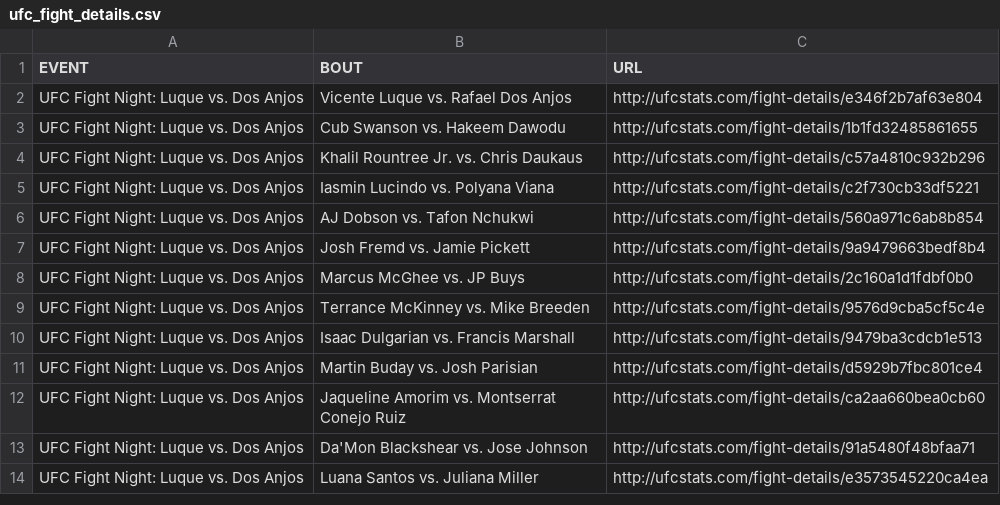
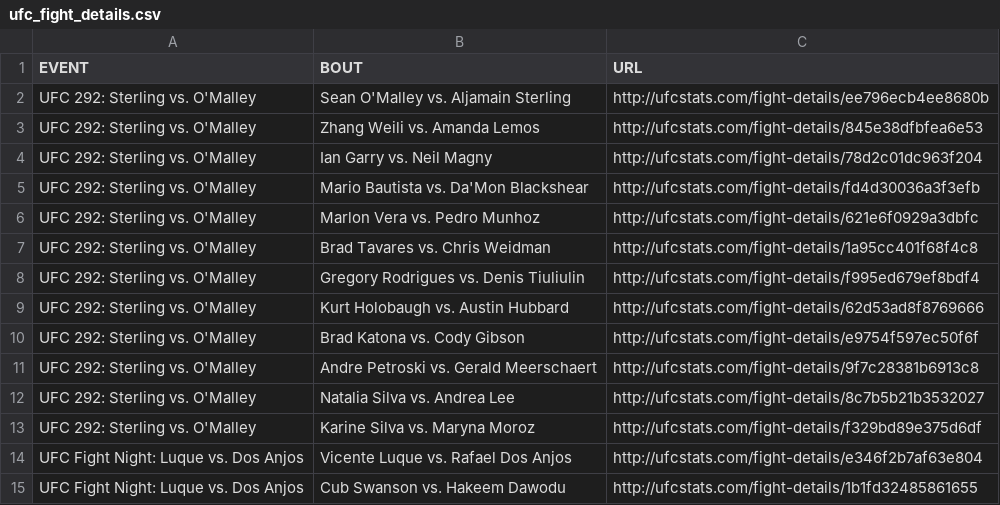
Before and after one commit to YashD5291/UFC-Stats-Scrap, a CSV file: ufc_fight_details.csv, drawn as a sheet; only a part is shown; the shorter side is filled out with more unchanged rows.

Commit message:
2023-08-20 data refresh

```diff
--- a/ufc_fight_details.csv
+++ b/ufc_fight_details.csv
@@ -1,2 +1,14 @@
 EVENT,BOUT,URL
+UFC 292: Sterling vs. O'Malley,Sean O'Malley vs. Aljamain Sterling,http://ufcstats.com/fight-details/ee796ecb4ee8680b
+UFC 292: Sterling vs. O'Malley,Zhang Weili vs. Amanda Lemos,http://ufcstats.com/fight-details/845e38dfbfea6e53
+UFC 292: Sterling vs. O'Malley,Ian Garry vs. Neil Magny,http://ufcstats.com/fight-details/78d2c01dc963f204
+UFC 292: Sterling vs. O'Malley,Mario Bautista vs. Da'Mon Blackshear,http://ufcstats.com/fight-details/fd4d30036a3f3efb
+UFC 292: Sterling vs. O'Malley,Marlon Vera vs. Pedro Munhoz,http://ufcstats.com/fight-details/621e6f0929a3dbfc
+UFC 292: Sterling vs. O'Malley,Brad Tavares vs. Chris Weidman,http://ufcstats.com/fight-details/1a95cc401f68f4c8
+UFC 292: Sterling vs. O'Malley,Gregory Rodrigues vs. Denis Tiuliulin,http://ufcstats.com/fight-details/f995ed679ef8bdf4
+UFC 292: Sterling vs. O'Malley,Kurt Holobaugh vs. Austin Hubbard,http://ufcstats.com/fight-details/62d53ad8f8769666
+UFC 292: Sterling vs. O'Malley,Brad Katona vs. Cody Gibson,http://ufcstats.com/fight-details/e9754f597ec50f6f
+UFC 292: Sterling vs. O'Malley,Andre Petroski vs. Gerald Meerschaert,http://ufcstats.com/fight-details/9f7c28381b6913c8
+UFC 292: Sterling vs. O'Malley,Natalia Silva vs. Andrea Lee,http://ufcstats.com/fight-details/8c7b5b21b3532027
+UFC 292: Sterling vs. O'Malley,Karine Silva vs. Maryna Moroz,http://ufcstats.com/fight-details/f329bd89e375d6df
 UFC Fight Night: Luque vs. Dos Anjos,Vicente Luque vs. Rafael Dos Anjos,http://ufcstats.com/fight-details/e346f2b7af63e804
```
Also changed, not shown: ufc_event_details.csv, 1 other file.
